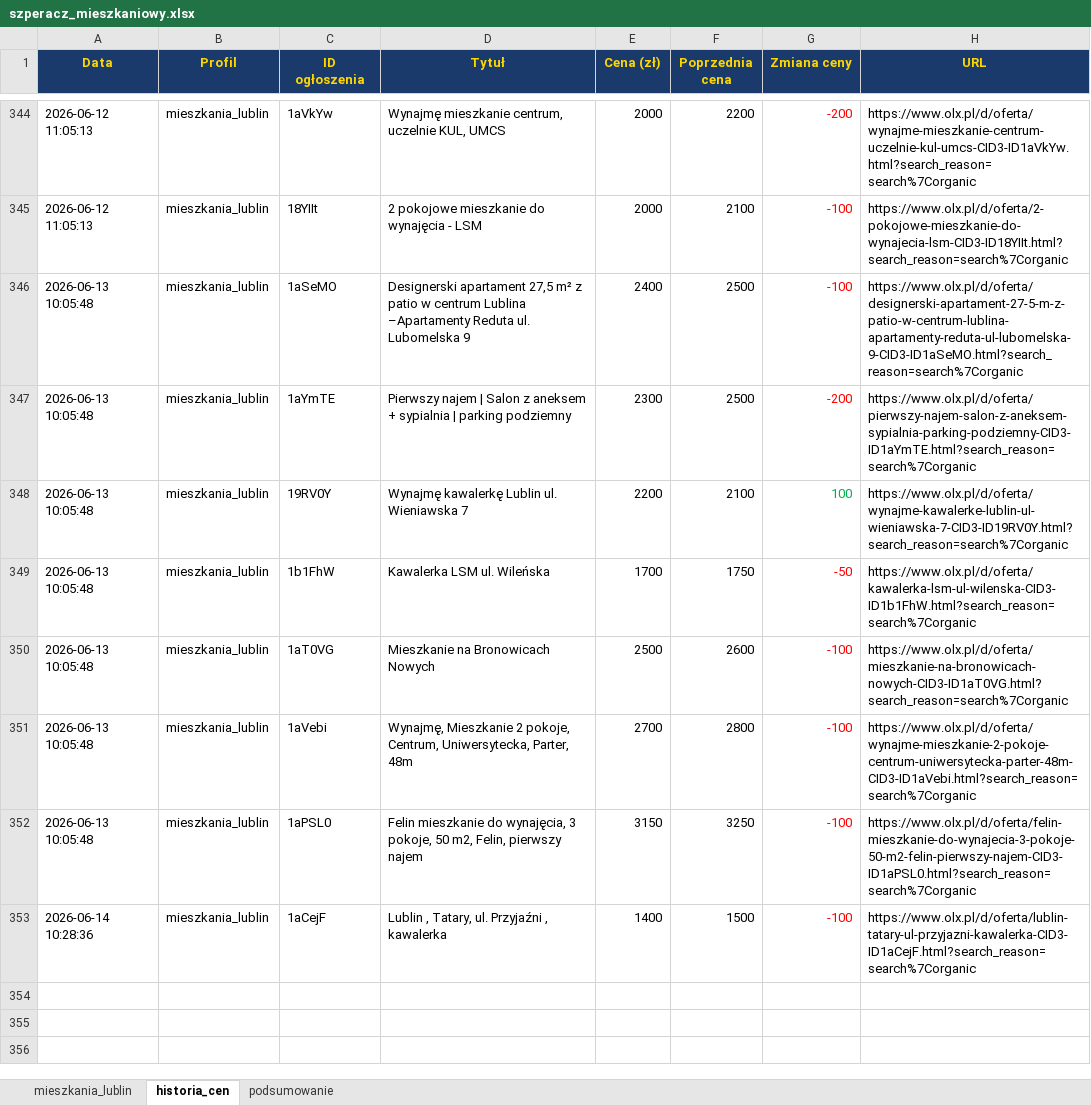
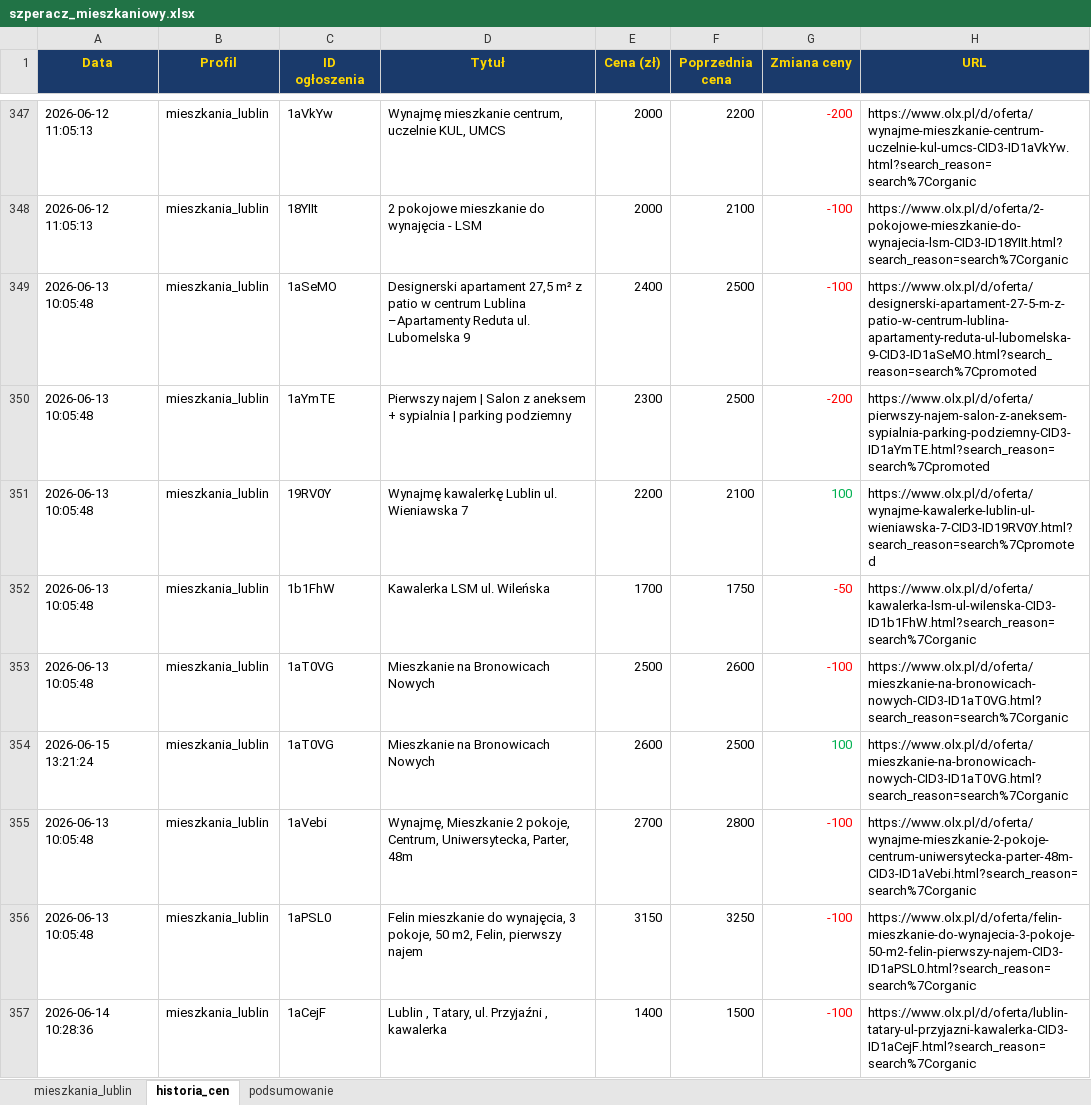
Before and after one commit to Bonaventura-EW/SZPERACZ-MIESZKANIOWY, an Excel workbook: data/szperacz_mieszkaniowy.xlsx, sheet historia_cen, drawn as a sheet; only a part is shown, gaps mark what is left out; values as stored, in another font and other column widths than the file's, no borders; addresses are those after the commit; the diff covers the shown part only; the diff names each change by its address in the sheet, - before the commit and + after, or states it on an @@ line.

```diff
--- a/data/szperacz_mieszkaniowy.xlsx (sheet historia_cen)
+++ b/data/szperacz_mieszkaniowy.xlsx (sheet historia_cen)
-H349 (URL): https://www.olx.pl/d/oferta/designerski-apartament-27-5-m-z-patio-w-centrum-lublina-apartamenty-reduta-ul-lubomelska-9-CID3-ID1aSeMO.html?search_reason=search%7Corganic
+H349 (URL): https://www.olx.pl/d/oferta/designerski-apartament-27-5-m-z-patio-w-centrum-lublina-apartamenty-reduta-ul-lubomelska-9-CID3-ID1aSeMO.html?search_reason=search%7Cpromoted
-H350 (URL): https://www.olx.pl/d/oferta/pierwszy-najem-salon-z-aneksem-sypialnia-parking-podziemny-CID3-ID1aYmTE.html?search_reason=search%7Corganic
+H350 (URL): https://www.olx.pl/d/oferta/pierwszy-najem-salon-z-aneksem-sypialnia-parking-podziemny-CID3-ID1aYmTE.html?search_reason=search%7Cpromoted
-H351 (URL): https://www.olx.pl/d/oferta/wynajme-kawalerke-lublin-ul-wieniawska-7-CID3-ID19RV0Y.html?search_reason=search%7Corganic
+H351 (URL): https://www.olx.pl/d/oferta/wynajme-kawalerke-lublin-ul-wieniawska-7-CID3-ID19RV0Y.html?search_reason=search%7Cpromoted
+row 354: 2026-06-15 13:21:24 | mieszkania_lublin | 1aT0VG | Mieszkanie na Bronowicach Nowych | 2600 | 2500 | 100 | https://www.olx.pl/d/oferta/mieszkanie-na-bronowicach-nowych-CID3-ID1aT0VG.html?search_reason=search%7Corganic
```
Also changed, not shown: 8 added rows and 16 edited cells elsewhere in this sheet, sheet mieszkania_lublin, sheet podsumowanie, 4 other files.
